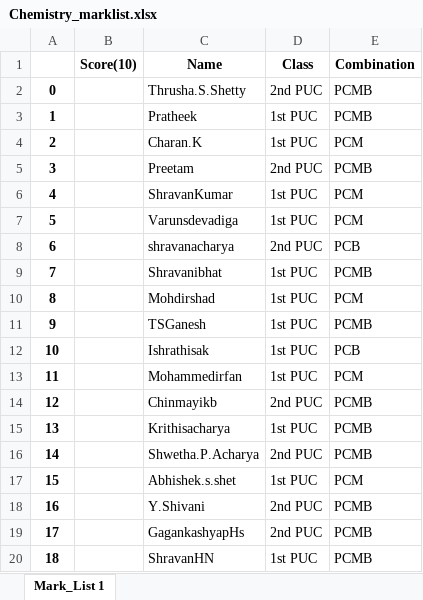
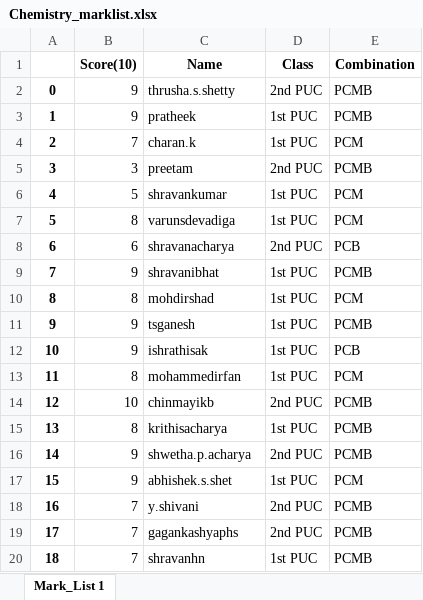
Before and after one commit to Karthik-S-Salian/MyPythonProjects, an Excel workbook: DS projects/resources/Excel_sheets/Chemistry_marklist.xlsx, sheet Mark_List 1, drawn as a sheet; only a part is shown; values as stored, in another font and other column widths than the file's, no borders; the diff covers the shown part only; the diff names each change by its address in the sheet, - before the commit and + after, or states it on an @@ line.

```diff
--- a/DS projects/resources/Excel_sheets/Chemistry_marklist.xlsx (sheet Mark_List 1)
+++ b/DS projects/resources/Excel_sheets/Chemistry_marklist.xlsx (sheet Mark_List 1)
-B2:B3 (Score(10)): (empty)
+B2:B3 (Score(10)): 9
-C2 (Name): Thrusha.S.Shetty
+C2 (Name): thrusha.s.shetty
-C3 (Name): Pratheek
+C3 (Name): pratheek
-B4 (Score(10)): (empty)
+B4 (Score(10)): 7
-C4 (Name): Charan.K
+C4 (Name): charan.k
-B5 (Score(10)): (empty)
+B5 (Score(10)): 3
-C5 (Name): Preetam
+C5 (Name): preetam
-B6 (Score(10)): (empty)
+B6 (Score(10)): 5
-C6 (Name): ShravanKumar
+C6 (Name): shravankumar
-B7 (Score(10)): (empty)
+B7 (Score(10)): 8
-C7 (Name): Varunsdevadiga
+C7 (Name): varunsdevadiga
-B8 (Score(10)): (empty)
+B8 (Score(10)): 6
-B9 (Score(10)): (empty)
+B9 (Score(10)): 9
-C9 (Name): Shravanibhat
+C9 (Name): shravanibhat
-B10 (Score(10)): (empty)
+B10 (Score(10)): 8
-C10 (Name): Mohdirshad
+C10 (Name): mohdirshad
-B11:B12 (Score(10)): (empty)
+B11:B12 (Score(10)): 9
-C11 (Name): TSGanesh
+C11 (Name): tsganesh
-C12 (Name): Ishrathisak
+C12 (Name): ishrathisak
-B13 (Score(10)): (empty)
+B13 (Score(10)): 8
-C13 (Name): Mohammedirfan
+C13 (Name): mohammedirfan
-B14 (Score(10)): (empty)
+B14 (Score(10)): 10
-C14 (Name): Chinmayikb
+C14 (Name): chinmayikb
-B15 (Score(10)): (empty)
+B15 (Score(10)): 8
-C15 (Name): Krithisacharya
+C15 (Name): krithisacharya
-B16:B17 (Score(10)): (empty)
+B16:B17 (Score(10)): 9
-C16 (Name): Shwetha.P.Acharya
+C16 (Name): shwetha.p.acharya
-C17 (Name): Abhishek.s.shet
+C17 (Name): abhishek.s.shet
-B18:B20 (Score(10)): (empty)
+B18:B20 (Score(10)): 7
-C18 (Name): Y.Shivani
+C18 (Name): y.shivani
-C19 (Name): GagankashyapHs
+C19 (Name): gagankashyaphs
-C20 (Name): ShravanHN
+C20 (Name): shravanhn
```
Also changed, not shown: 334 edited cells elsewhere in this sheet, 24 other files.
